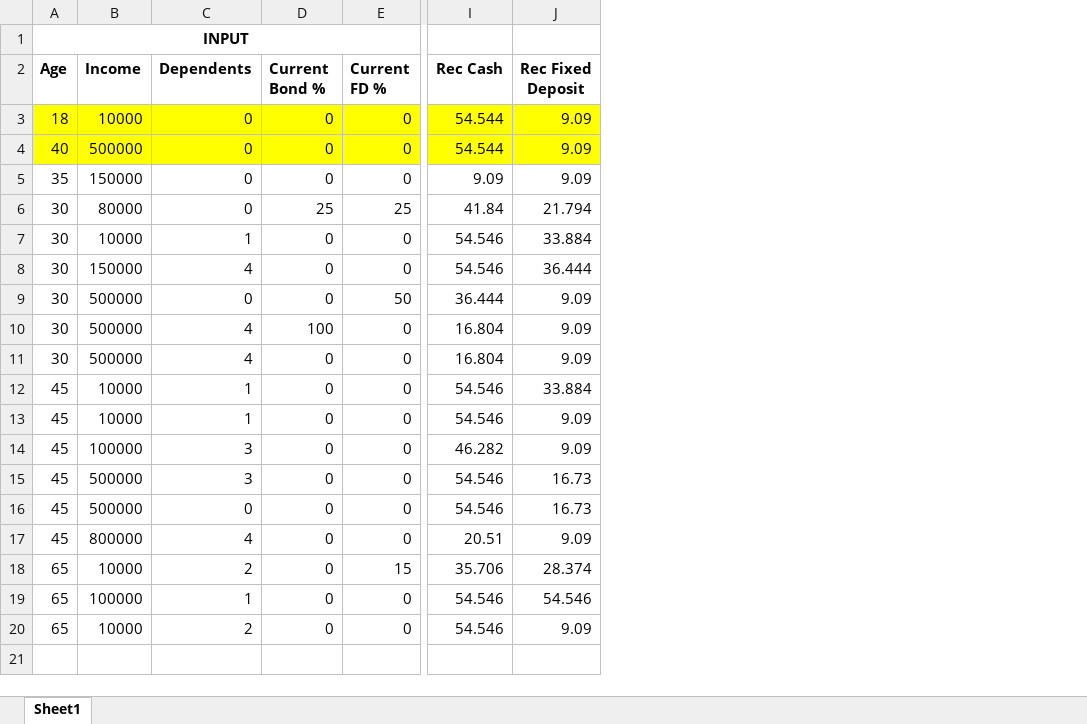
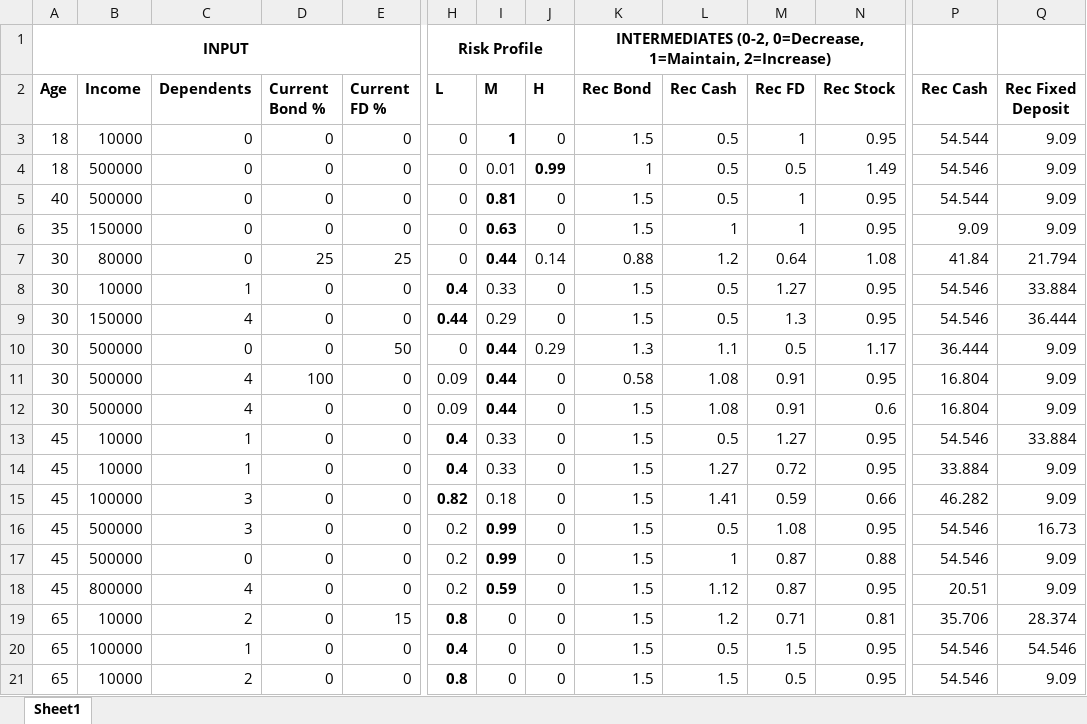
Before and after one commit to arynchoong/MTech-KE-FL, an Excel workbook: fuzzy/TestCases.xlsx, sheet Sheet1, drawn as a sheet; only a part is shown, gaps mark what is left out; values as stored, in another font and other column widths than the file's, no borders; addresses are those after the commit; rows hold the shown columns only; the diff covers the shown part only; the diff names each change by its address in the sheet, - before the commit and + after, or states it on an @@ line.

Commit message:
Updated test cases to include intermediates and risk profile
Fuzzy worked great, so FuzzyTech file no need to change

```diff
--- a/fuzzy/TestCases.xlsx (sheet Sheet1)
+++ b/fuzzy/TestCases.xlsx (sheet Sheet1)
+column H (L), row 1: Risk Profile; row 3: 0; rows 5-21: 0 | 0 | 0 | 0.4 | 0.44 | 0 | 0.09 | 0.09 | 0.4 | 0.4 | 0.82 | 0.2 | 0.2 | 0.2 | 0.8 | 0.4 | 0.8
+column I (M), row 3: 1; rows 5-21: 0.81 | 0.63 | 0.44 | 0.33 | 0.29 | 0.44 | 0.44 | 0.44 | 0.33 | 0.33 | 0.18 | 0.99 | 0.99 | 0.59 | 0 | 0 | 0
+column J (H), row 3: 0; rows 5-21: 0 | 0 | 0.14 | 0 | 0 | 0.29 | 0 | 0 | 0 | 0 | 0 | 0 | 0 | 0 | 0 | 0 | 0
+column K (Rec Bond), row 1: INTERMEDIATES (0-2, 0=Decrease, 1=Maintain, 2=Increase); row 3: 1.5; rows 5-21: 1.5 | 1.5 | 0.88 | 1.5 | 1.5 | 1.3 | 0.58 | 1.5 | 1.5 | 1.5 | 1.5 | 1.5 | 1.5 | 1.5 | 1.5 | 1.5 | 1.5
+column L (Rec Cash), row 3: 0.5; rows 5-21: 0.5 | 1 | 1.2 | 0.5 | 0.5 | 1.1 | 1.08 | 1.08 | 0.5 | 1.27 | 1.41 | 0.5 | 1 | 1.12 | 1.2 | 0.5 | 1.5
+column M (Rec FD), row 3: 1; rows 5-21: 1 | 1 | 0.64 | 1.27 | 1.3 | 0.5 | 0.91 | 0.91 | 1.27 | 0.72 | 0.59 | 1.08 | 0.87 | 0.87 | 0.71 | 1.5 | 0.5
+column N (Rec Stock), row 3: 0.95; rows 5-21: 0.95 | 0.95 | 1.08 | 0.95 | 0.95 | 1.17 | 0.95 | 0.6 | 0.95 | 0.95 | 0.66 | 0.95 | 0.88 | 0.95 | 0.81 | 0.95 | 0.95
-A3:E3 fill: #FFFF00
+A3:E3 fill: none
-P3:Q3 fill: #FFFF00
+P3:Q3 fill: none
+row 4: 18 | 500000 | 0 | 0 | 0 | 0 | 0.01 | 0.99 | 1 | 0.5 | 0.5 | 1.49 | 54.546 | 9.09
-A5:E5 fill: #FFFF00
+A5:E5 fill: none
-P5:Q5 fill: #FFFF00
+P5:Q5 fill: none
-P14 (Rec Cash): 54.546
+P14 (Rec Cash): 33.884
-Q17 (Rec Fixed Deposit): 16.73
+Q17 (Rec Fixed Deposit): 9.09
```
Also changed, not shown: cell formats elsewhere in this sheet.
